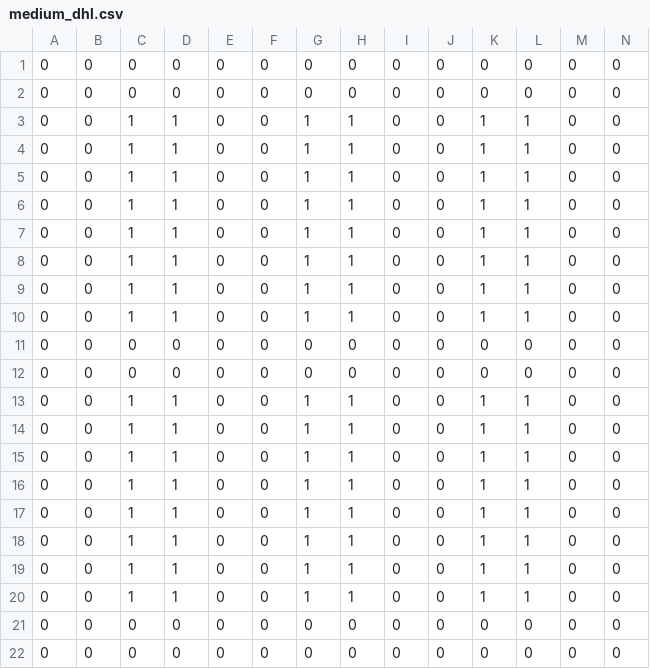
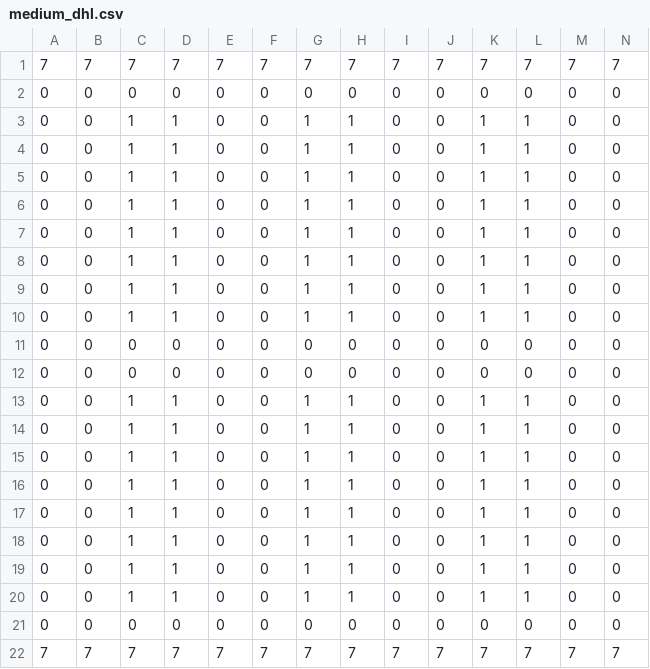
Before and after one commit to Nasr-905/task-assignment-robotic-warehouse, a CSV file: data/maps/medium_dhl.csv, drawn as a sheet; only a part is shown; removed rows and columns are numbered as before the commit, all else as after; rows hold the shown columns only; the diff names each change by its address in the sheet, - before the commit and + after, or states it on an @@ line.

```diff
--- a/data/maps/medium_dhl.csv
+++ b/data/maps/medium_dhl.csv
-row 1: 0 | 0 | 0 | 0 | 0 | 0 | 0 | 0 | 0 | 0 | 0 | 0 | 0 | 0
+row 1: 7 | 7 | 7 | 7 | 7 | 7 | 7 | 7 | 7 | 7 | 7 | 7 | 7 | 7
-row 22: 0 | 0 | 0 | 0 | 0 | 0 | 0 | 0 | 0 | 0 | 0 | 0 | 0 | 0
+row 22: 7 | 7 | 7 | 7 | 7 | 7 | 7 | 7 | 7 | 7 | 7 | 7 | 7 | 7
```
Also changed, not shown: data/maps/large_dhl.csv, data/maps/small_dhl.csv, 4 other files.
